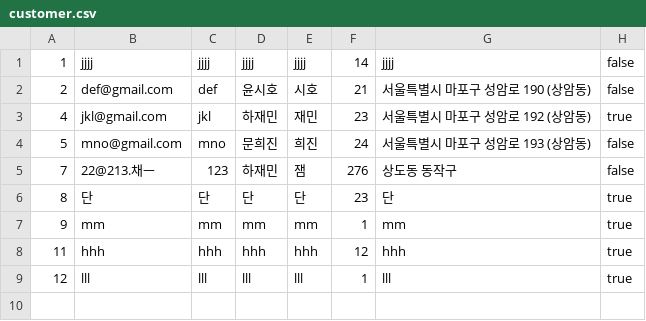
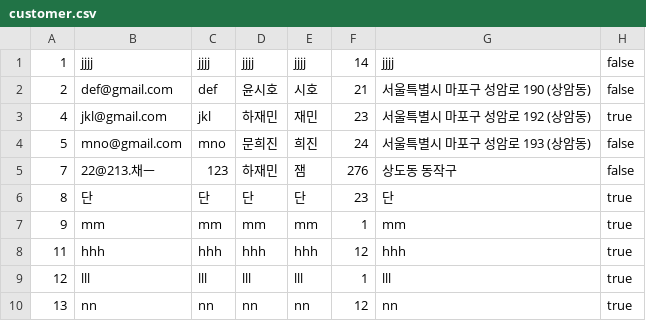
Before and after one commit to Jyassmin/KOSA_mini_project1, a CSV file: data/customer.csv, drawn as a sheet; the diff names each change by its address in the sheet, - before the commit and + after, or states it on an @@ line.

```diff
--- a/data/customer.csv
+++ b/data/customer.csv
+row 10: 13 | nn | nn | nn | nn | 12 | nn | true
```
Also changed, not shown: 5 other files.
